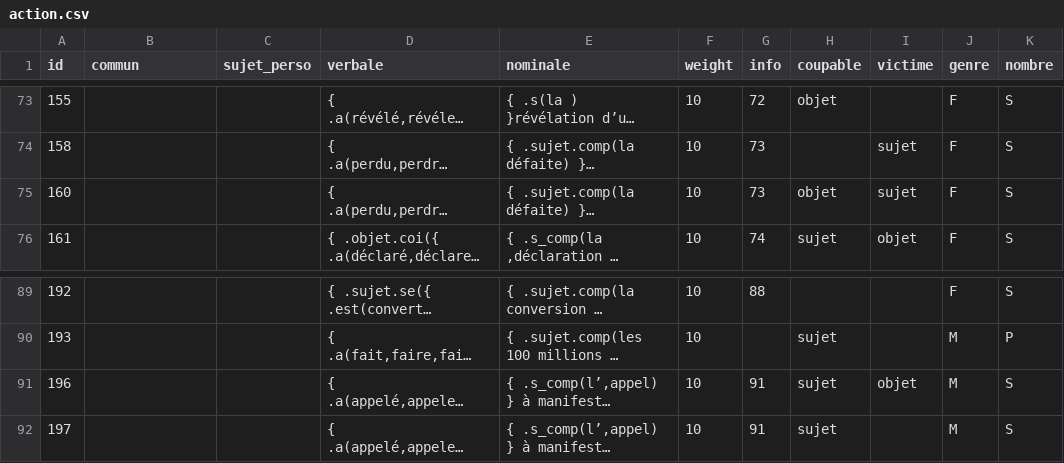
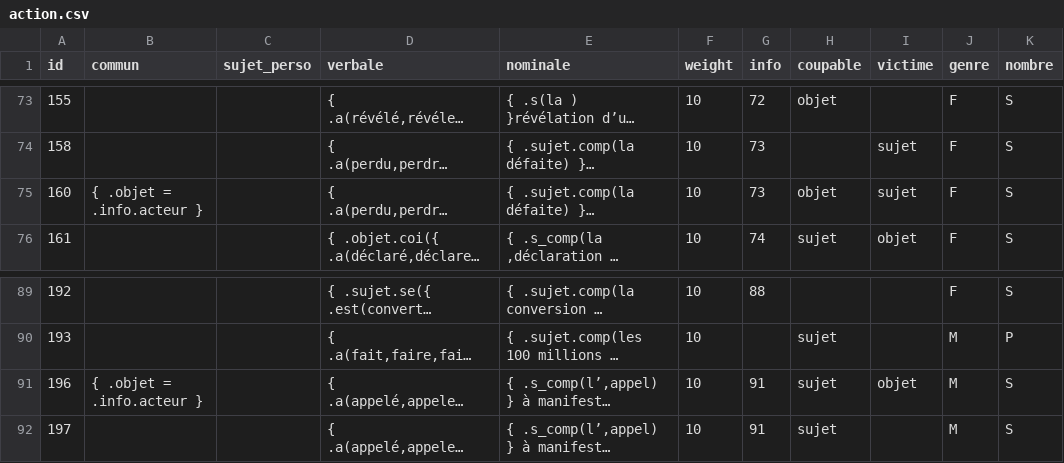
Before and after one commit to AlexieVQ/FlashNewsBot, a CSV file: regles/action.csv, drawn as a sheet; only a part is shown, gaps mark what is left out; long unchanged cells end in …; the diff names each change by its address in the sheet, - before the commit and + after, or states it on an @@ line.

```diff
--- a/regles/action.csv
+++ b/regles/action.csv
-B75 (commun): (empty)
+B75 (commun): { .objet = .info.acteur }
-B91 (commun): (empty)
+B91 (commun): { .objet = .info.acteur }
```
Also changed, not shown: regles/info.csv, 1 other file.
